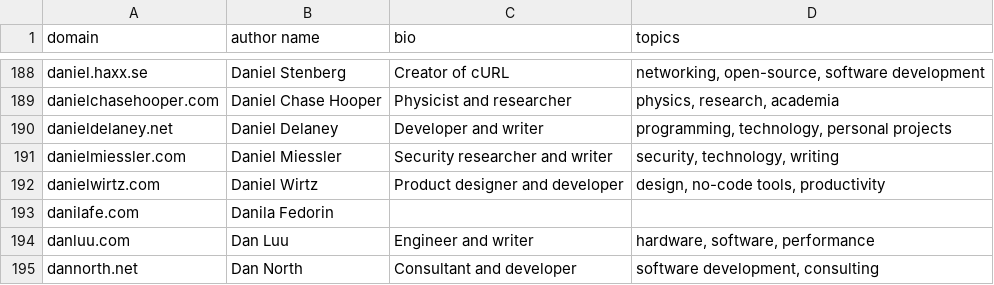
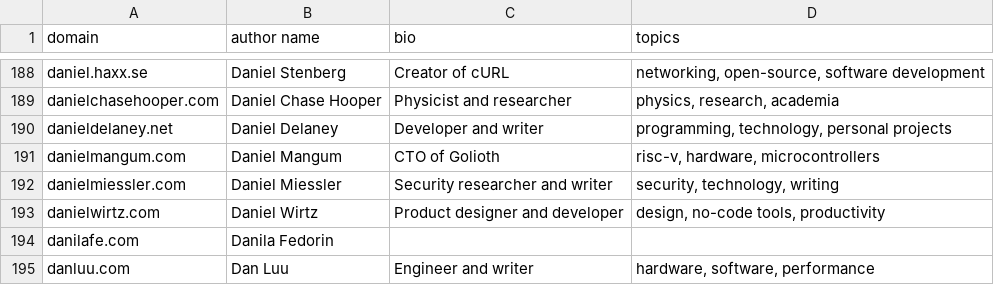
Before and after one commit to mtlynch/hn-popularity-contest-data, a CSV file: data/domains-meta.csv, drawn as a sheet; only a part is shown, gaps mark what is left out; the shorter side is filled out with more unchanged rows; the diff names each change by its address in the sheet, - before the commit and + after, or states it on an @@ line.

Commit message:
Add danielmangum.com

```diff
--- a/data/domains-meta.csv
+++ b/data/domains-meta.csv
+row 191: danielmangum.com | Daniel Mangum | CTO of Golioth | risc-v, hardware, microcontrollers
```
